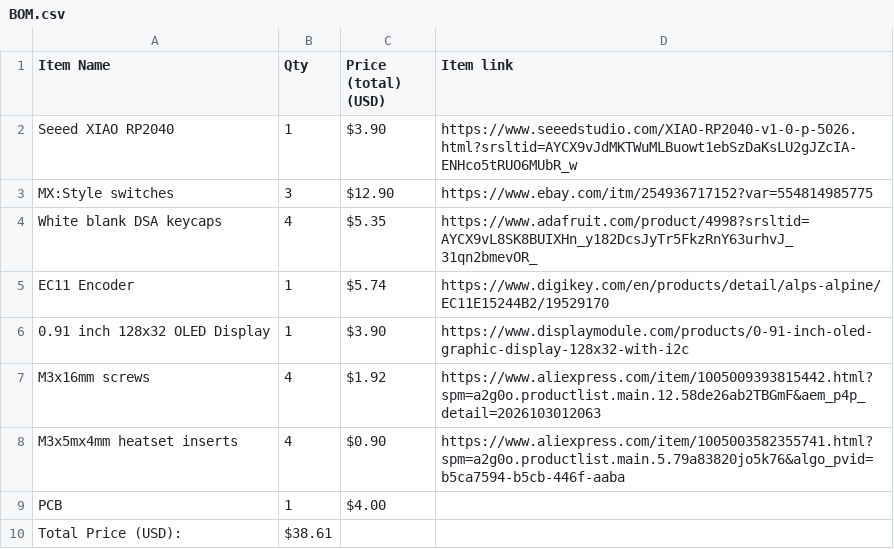
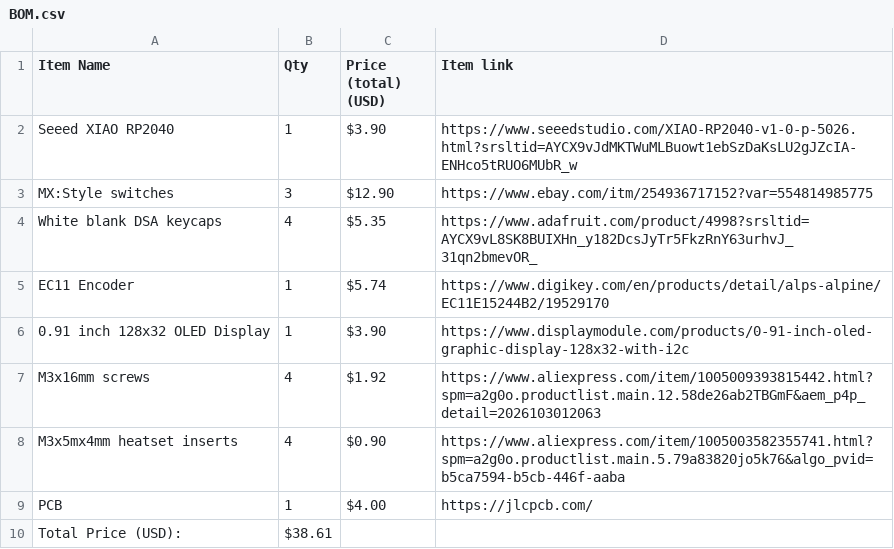
Before and after one commit to rantles/Padderwadder, a CSV file: BOM.csv, drawn as a sheet.

Commit message:
Update BOM.csv

```diff
--- a/BOM.csv
+++ b/BOM.csv
@@ -8,3 +8,3 @@ M3x16mm screws ,4,$1.92,https://www.aliexpress.com/item/1005009393815442.html?sp
 M3x5mx4mm heatset inserts,4,$0.90,https://www.aliexpress.com/item/1005003582355741.html?spm=a2g0o.productlist.main.5.79a83820jo5k76&algo_pvid=b5ca7594-b5cb-446f-aaba
-PCB,1,$4.00,
+PCB,1,$4.00,https://jlcpcb.com/
 Total Price (USD):,$38.61,,
```
